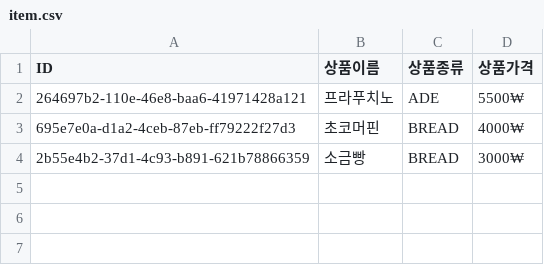
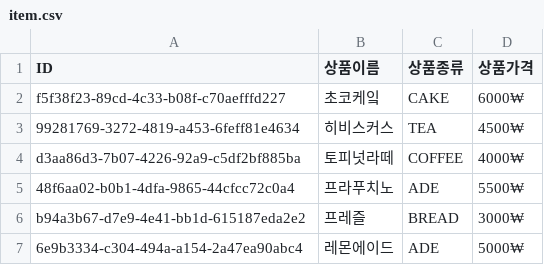
Before and after one commit to 6worry/sesac-ot, a CSV file: project/item.csv, drawn as a sheet.

```diff
--- a/project/item.csv
+++ b/project/item.csv
@@ -1,4 +1,7 @@
 ID, 상품이름, 상품종류, 상품가격
-264697b2-110e-46e8-baa6-41971428a121, 프라푸치노, ADE, 5500₩
-695e7e0a-d1a2-4ceb-87eb-ff79222f27d3, 초코머핀, BREAD, 4000₩
-2b55e4b2-37d1-4c93-b891-621b78866359, 소금빵, BREAD, 3000₩
+f5f38f23-89cd-4c33-b08f-c70aefffd227, 초코케잌, CAKE, 6000₩
+99281769-3272-4819-a453-6feff81e4634, 히비스커스, TEA, 4500₩
+d3aa86d3-7b07-4226-92a9-c5df2bf885ba, 토피넛라떼, COFFEE, 4000₩
+48f6aa02-b0b1-4dfa-9865-44cfcc72c0a4, 프라푸치노, ADE, 5500₩
+b94a3b67-d7e9-4e41-bb1d-615187eda2e2, 프레즐, BREAD, 3000₩
+6e9b3334-c304-494a-a154-2a47ea90abc4, 레몬에이드, ADE, 5000₩
```
Also changed, not shown: project/order-item.csv, project/order.csv, 10 other files.
